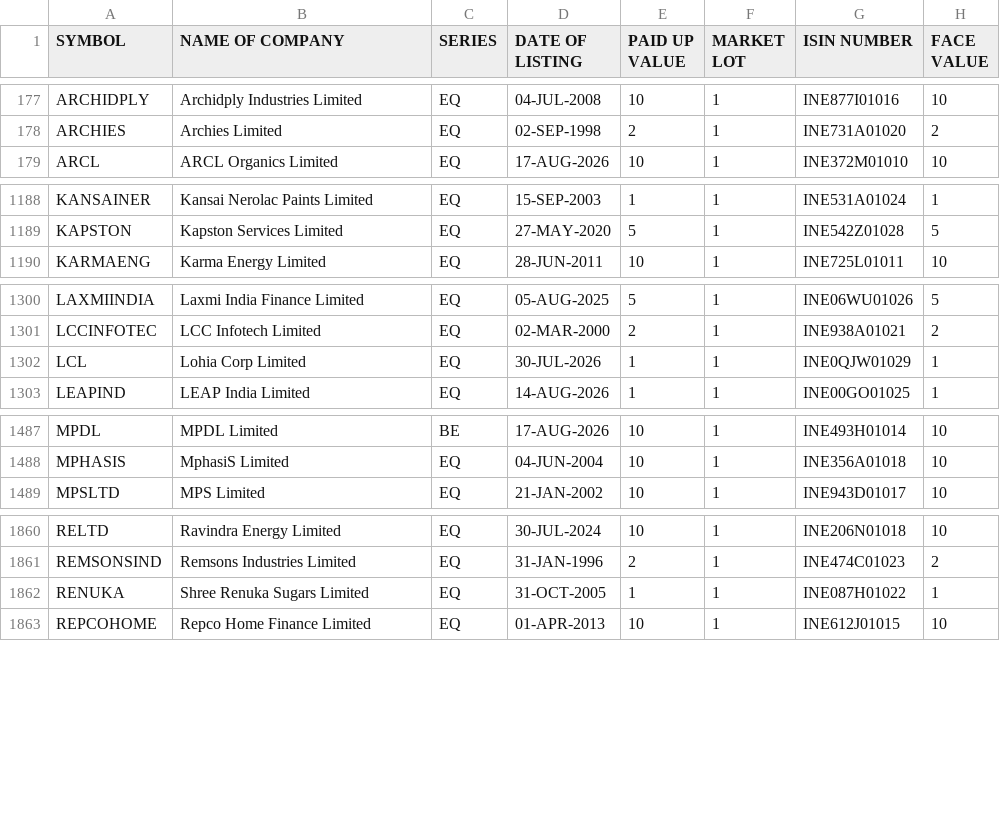
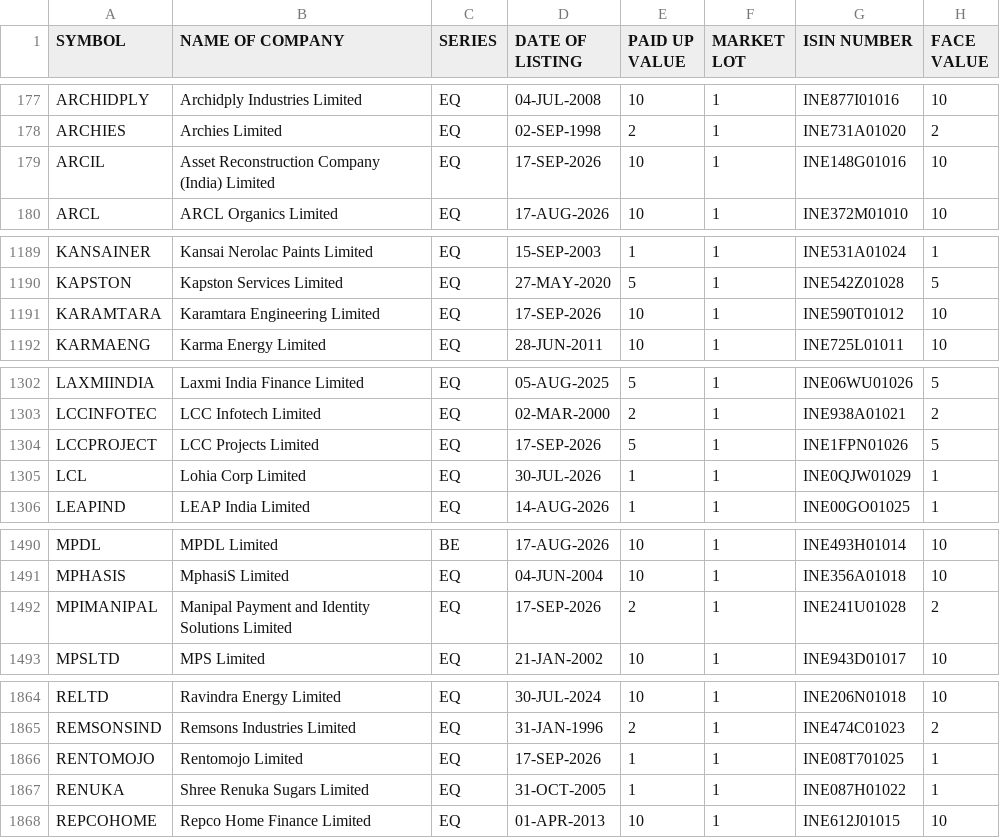
Before and after one commit to udhayaka86/nse-stock-intelligence, a CSV file: data/nse_equity.csv, drawn as a sheet; only a part is shown, gaps mark what is left out; the diff covers the shown part only.

```diff
--- a/data/nse_equity.csv
+++ b/data/nse_equity.csv
@@ -178,2 +178,3 @@ ARCHIDPLY,Archidply Industries Limited,EQ,04-JUL-2008,10,1,INE877I01016,10
 ARCHIES,Archies Limited,EQ,02-SEP-1998,2,1,INE731A01020,2
+ARCIL,Asset Reconstruction Company (India) Limited,EQ,17-SEP-2026,10,1,INE148G01016,10
 ARCL,ARCL Organics Limited,EQ,17-AUG-2026,10,1,INE372M01010,10
@@ -1189,2 +1190,3 @@ KANSAINER,Kansai Nerolac Paints Limited,EQ,15-SEP-2003,1,1,INE531A01024,1
 KAPSTON,Kapston Services Limited,EQ,27-MAY-2020,5,1,INE542Z01028,5
+KARAMTARA,Karamtara Engineering Limited,EQ,17-SEP-2026,10,1,INE590T01012,10
 KARMAENG,Karma Energy Limited,EQ,28-JUN-2011,10,1,INE725L01011,10
@@ -1301,2 +1303,3 @@ LAXMIINDIA,Laxmi India Finance Limited,EQ,05-AUG-2025,5,1,INE06WU01026,5
 LCCINFOTEC,LCC Infotech Limited,EQ,02-MAR-2000,2,1,INE938A01021,2
+LCCPROJECT,LCC Projects Limited,EQ,17-SEP-2026,5,1,INE1FPN01026,5
 LCL,Lohia Corp Limited,EQ,30-JUL-2026,1,1,INE0QJW01029,1
@@ -1488,2 +1491,3 @@ MPDL,MPDL Limited,BE,17-AUG-2026,10,1,INE493H01014,10
 MPHASIS,MphasiS Limited,EQ,04-JUN-2004,10,1,INE356A01018,10
+MPIMANIPAL,Manipal Payment and Identity Solutions Limited,EQ,17-SEP-2026,2,1,INE241U01028,2
 MPSLTD,MPS Limited,EQ,21-JAN-2002,10,1,INE943D01017,10
@@ -1861,2 +1865,3 @@ RELTD,Ravindra Energy Limited,EQ,30-JUL-2024,10,1,INE206N01018,10
 REMSONSIND,Remsons Industries Limited,EQ,31-JAN-1996,2,1,INE474C01023,2
+RENTOMOJO,Rentomojo Limited,EQ,17-SEP-2026,1,1,INE08T701025,1
 RENUKA,Shree Renuka Sugars Limited,EQ,31-OCT-2005,1,1,INE087H01022,1
```
Also changed, not shown: 1 added row and 8 edited cells elsewhere in this file.
